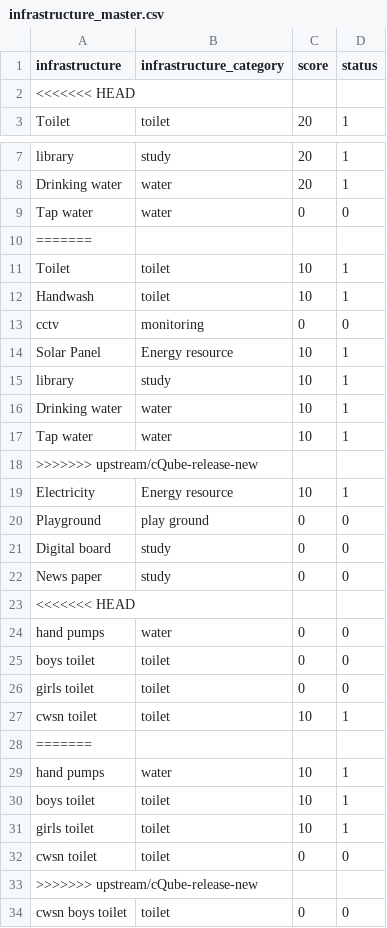
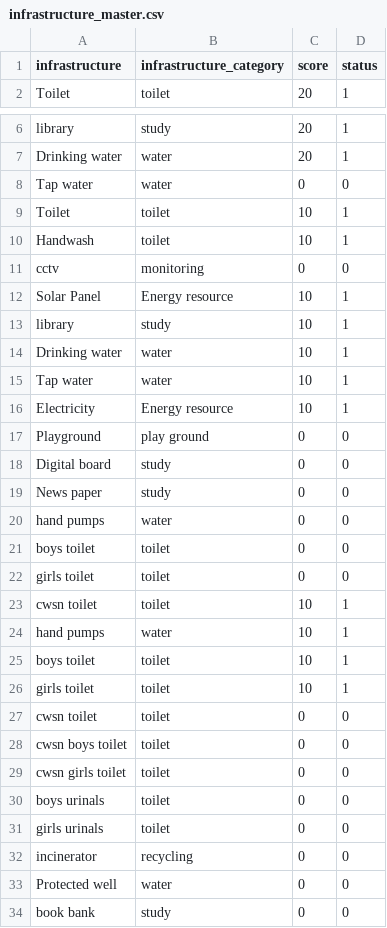
Before and after one commit to PrashanthAppz/cQube, a CSV file: development/postgres/infrastructure_master.csv, drawn as a sheet; only a part is shown, gaps mark what is left out; the shorter side is filled out with more unchanged rows; the diff names each change by its address in the sheet, - before the commit and + after, or states it on an @@ line.

```diff
--- a/development/postgres/infrastructure_master.csv
+++ b/development/postgres/infrastructure_master.csv
-row 2: <<<<<<< HEAD
-row 10: =======
-row 18: >>>>>>> upstream/cQube-release-new
-row 23: <<<<<<< HEAD
-row 28: =======
-row 33: >>>>>>> upstream/cQube-release-new
```
Also changed, not shown: 2 other files.
